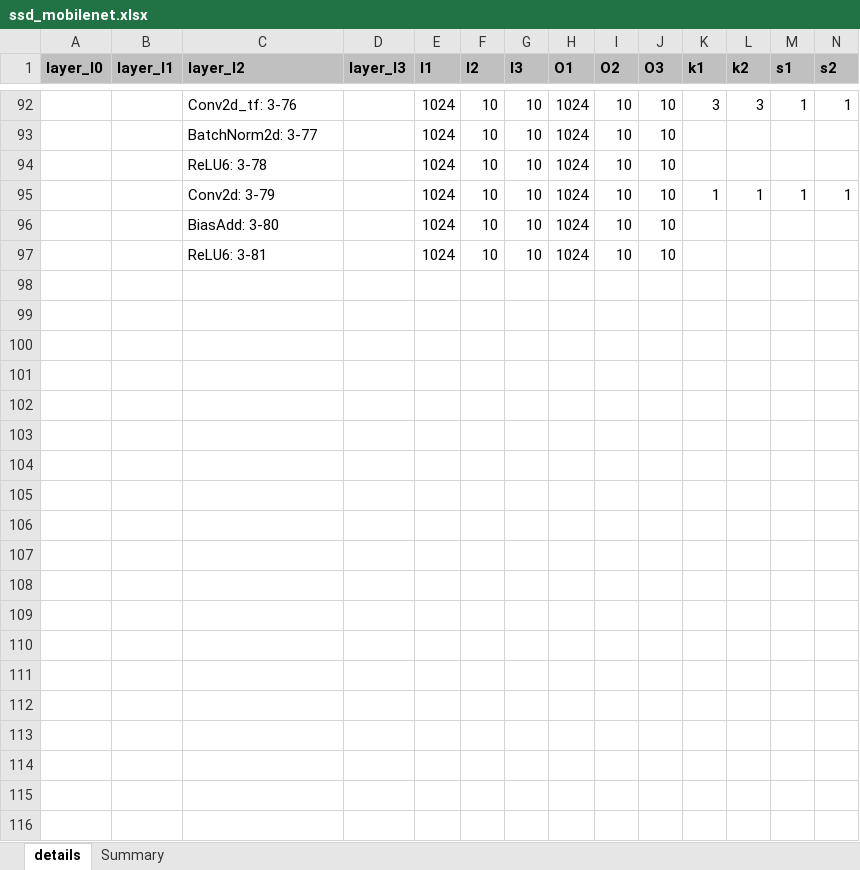
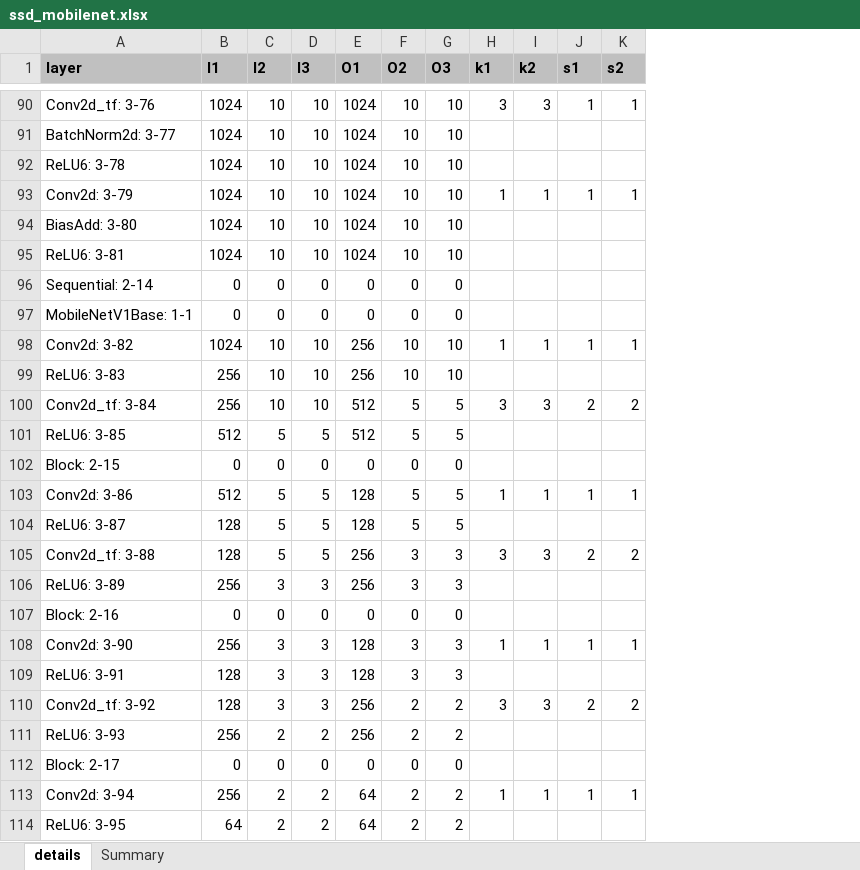
Before and after one commit to alexhegit/NNparser, an Excel workbook: outputs/torch/ssd_mobilenet.xlsx, sheet details, drawn as a sheet; only a part is shown, gaps mark what is left out; values as stored, in another font and other column widths than the file's, no borders; conditional formats not drawn; removed rows and columns are numbered as before the commit, all else as after; rows hold the shown columns only; the diff covers the shown part only; the diff names each change by its address in the sheet, - before the commit and + after, or states it on an @@ line.

```diff
--- a/outputs/torch/ssd_mobilenet.xlsx (sheet details)
+++ b/outputs/torch/ssd_mobilenet.xlsx (sheet details)
-column A (layer_l0), empty
-column B (layer_l1), empty
-column D (layer_l3), empty
-A1: layer_l2
+A1: layer
+row 96: Sequential: 2-14 | 0 | 0 | 0 | 0 | 0 | 0
+row 97: MobileNetV1Base: 1-1 | 0 | 0 | 0 | 0 | 0 | 0
+row 98: Conv2d: 3-82 | 1024 | 10 | 10 | 256 | 10 | 10 | 1 | 1 | 1 | 1
+row 99: ReLU6: 3-83 | 256 | 10 | 10 | 256 | 10 | 10
+row 100: Conv2d_tf: 3-84 | 256 | 10 | 10 | 512 | 5 | 5 | 3 | 3 | 2 | 2
+row 101: ReLU6: 3-85 | 512 | 5 | 5 | 512 | 5 | 5
+row 102: Block: 2-15 | 0 | 0 | 0 | 0 | 0 | 0
+row 103: Conv2d: 3-86 | 512 | 5 | 5 | 128 | 5 | 5 | 1 | 1 | 1 | 1
+row 104: ReLU6: 3-87 | 128 | 5 | 5 | 128 | 5 | 5
+row 105: Conv2d_tf: 3-88 | 128 | 5 | 5 | 256 | 3 | 3 | 3 | 3 | 2 | 2
+row 106: ReLU6: 3-89 | 256 | 3 | 3 | 256 | 3 | 3
+row 107: Block: 2-16 | 0 | 0 | 0 | 0 | 0 | 0
+row 108: Conv2d: 3-90 | 256 | 3 | 3 | 128 | 3 | 3 | 1 | 1 | 1 | 1
+row 109: ReLU6: 3-91 | 128 | 3 | 3 | 128 | 3 | 3
+row 110: Conv2d_tf: 3-92 | 128 | 3 | 3 | 256 | 2 | 2 | 3 | 3 | 2 | 2
+row 111: ReLU6: 3-93 | 256 | 2 | 2 | 256 | 2 | 2
+row 112: Block: 2-17 | 0 | 0 | 0 | 0 | 0 | 0
+row 113: Conv2d: 3-94 | 256 | 2 | 2 | 64 | 2 | 2 | 1 | 1 | 1 | 1
+row 114: ReLU6: 3-95 | 64 | 2 | 2 | 64 | 2 | 2
```
Also changed, not shown: 21 added rows, 2 removed rows and 13 edited cells elsewhere in this sheet, sheet Summary, 3 other files.
